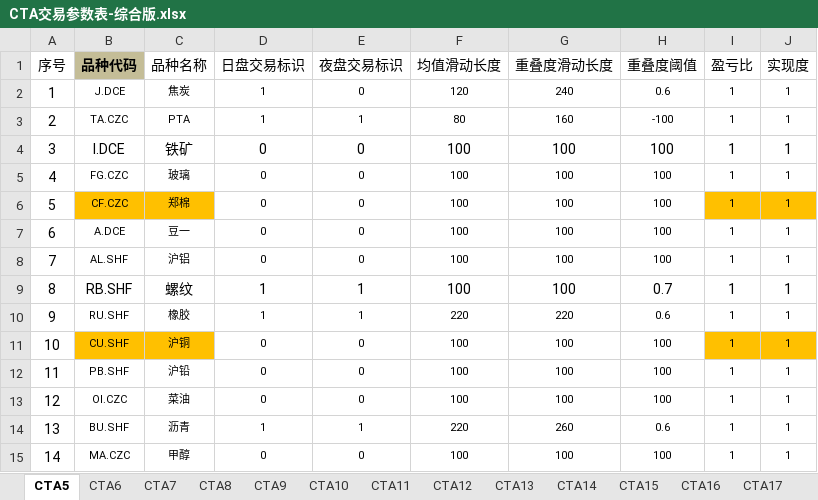
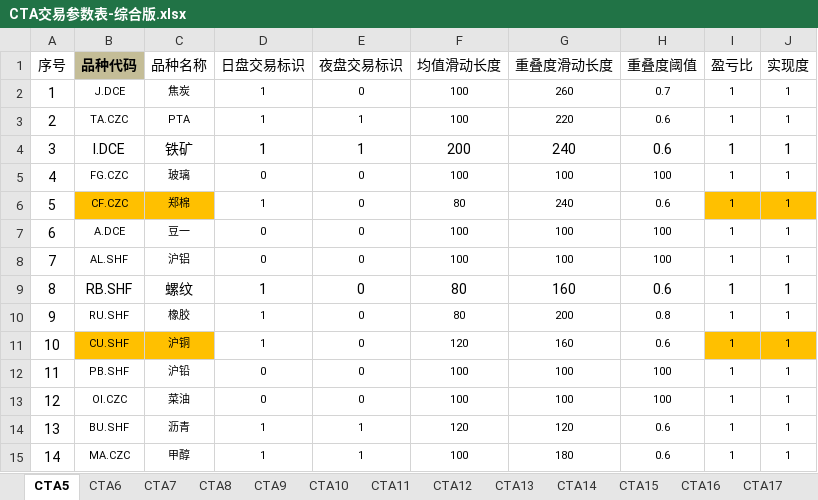
Before and after one commit to dxcv/-second, an Excel workbook: RD参数文件/CTA交易参数表-综合版.xlsx, sheet CTA5, drawn as a sheet; only a part is shown; values as stored, in another font and other column widths than the file's, no borders; conditional formats not drawn; the diff covers the shown part only; the diff names each change by its address in the sheet, - before the commit and + after, or states it on an @@ line.

```diff
--- a/RD参数文件/CTA交易参数表-综合版.xlsx (sheet CTA5)
+++ b/RD参数文件/CTA交易参数表-综合版.xlsx (sheet CTA5)
-F2 (均值滑动长度): 120
+F2 (均值滑动长度): 100
-G2 (重叠度滑动长度): 240
+G2 (重叠度滑动长度): 260
-H2 (重叠度阈值): 0.6
+H2 (重叠度阈值): 0.7
-F3 (均值滑动长度): 80
+F3 (均值滑动长度): 100
-G3 (重叠度滑动长度): 160
+G3 (重叠度滑动长度): 220
-H3 (重叠度阈值): -100
+H3 (重叠度阈值): 0.6
-D4 (日盘交易标识): 0
+D4 (日盘交易标识): 1
-E4 (夜盘交易标识): 0
+E4 (夜盘交易标识): 1
-F4 (均值滑动长度): 100
+F4 (均值滑动长度): 200
-G4 (重叠度滑动长度): 100
+G4 (重叠度滑动长度): 240
-H4 (重叠度阈值): 100
+H4 (重叠度阈值): 0.6
-D6 (日盘交易标识): 0
+D6 (日盘交易标识): 1
-F6 (均值滑动长度): 100
+F6 (均值滑动长度): 80
-G6 (重叠度滑动长度): 100
+G6 (重叠度滑动长度): 240
-H6 (重叠度阈值): 100
+H6 (重叠度阈值): 0.6
-E9:E10 (夜盘交易标识): 1
+E9:E10 (夜盘交易标识): 0
-F9 (均值滑动长度): 100
+F9 (均值滑动长度): 80
-G9 (重叠度滑动长度): 100
+G9 (重叠度滑动长度): 160
-H9 (重叠度阈值): 0.7
+H9 (重叠度阈值): 0.6
-F10 (均值滑动长度): 220
+F10 (均值滑动长度): 80
-G10 (重叠度滑动长度): 220
+G10 (重叠度滑动长度): 200
-H10 (重叠度阈值): 0.6
+H10 (重叠度阈值): 0.8
-D11 (日盘交易标识): 0
+D11 (日盘交易标识): 1
-F11 (均值滑动长度): 100
+F11 (均值滑动长度): 120
-G11 (重叠度滑动长度): 100
+G11 (重叠度滑动长度): 160
-H11 (重叠度阈值): 100
+H11 (重叠度阈值): 0.6
-F14 (均值滑动长度): 220
+F14 (均值滑动长度): 120
-G14 (重叠度滑动长度): 260
+G14 (重叠度滑动长度): 120
-D15 (日盘交易标识): 0
+D15 (日盘交易标识): 1
-E15 (夜盘交易标识): 0
+E15 (夜盘交易标识): 1
-G15 (重叠度滑动长度): 100
+G15 (重叠度滑动长度): 180
-H15 (重叠度阈值): 100
+H15 (重叠度阈值): 0.6
```
Also changed, not shown: 26 edited cells elsewhere in this sheet, sheet CTA22, sheet CTA19, sheet CTA13, sheet CTA15, sheet CTA10, sheet CTA20, 6 more sheets, RD参数文件/公共参数.xlsx, 31 other files.
